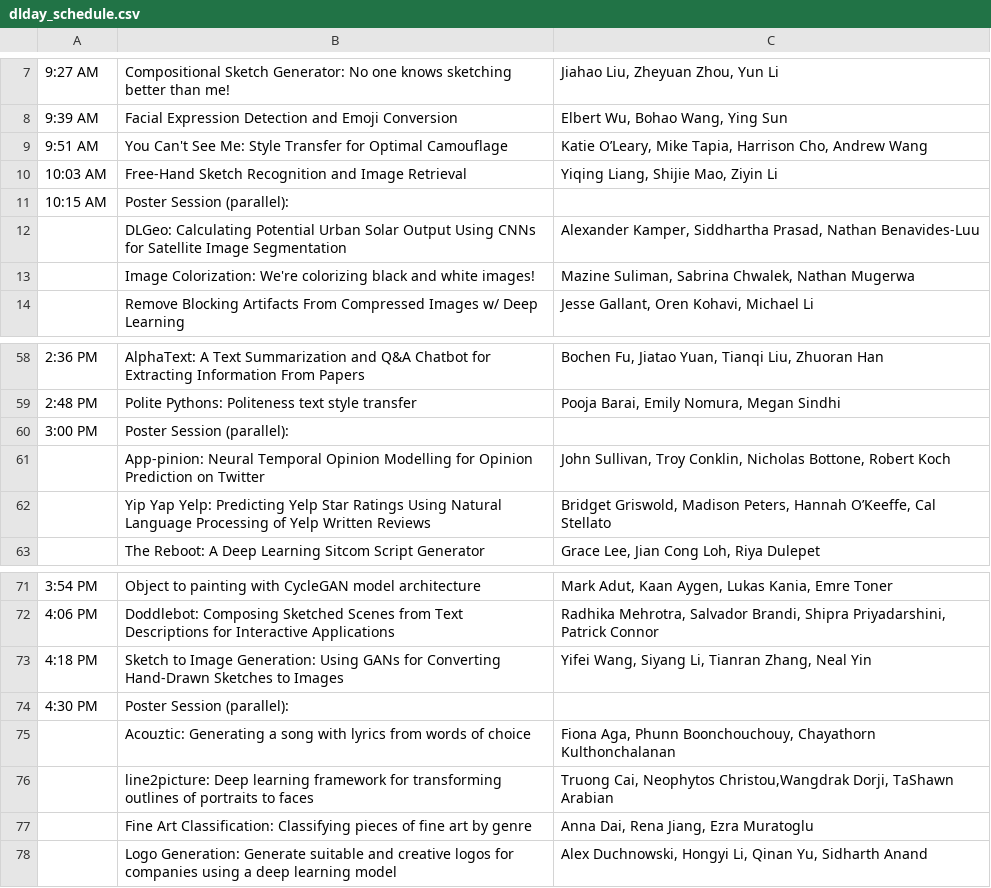
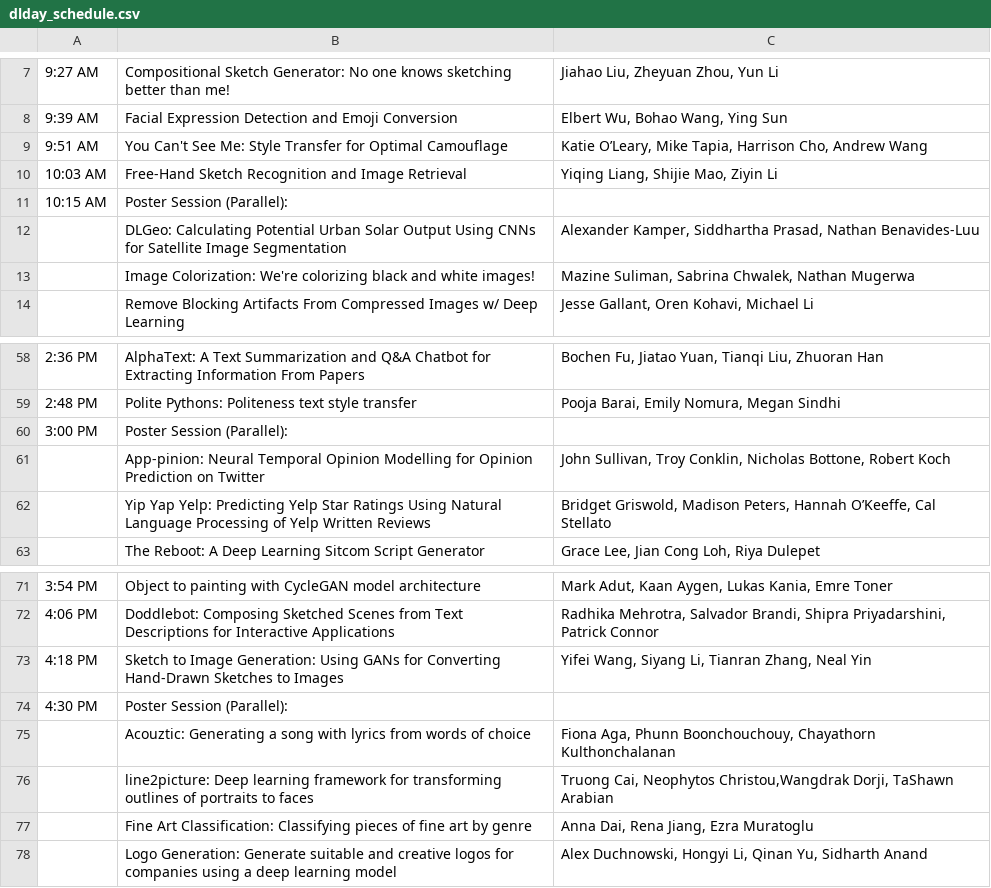
Before and after one commit to Brown-Deep-Learning/dl-website-f22, a CSV file: dlday_schedule.csv, drawn as a sheet; only a part is shown, gaps mark what is left out; the diff covers the shown part only; the diff names each change by its address in the sheet, - before the commit and + after, or states it on an @@ line.

```diff
--- a/dlday_schedule.csv
+++ b/dlday_schedule.csv
-B11: Poster Session (parallel):
+B11: Poster Session (Parallel):
-B60: Poster Session (parallel):
+B60: Poster Session (Parallel):
-B74: Poster Session (parallel):
+B74: Poster Session (Parallel):
```
Also changed, not shown: 3 added rows, 3 removed rows and 4 edited cells elsewhere in this file, 9 other files.
